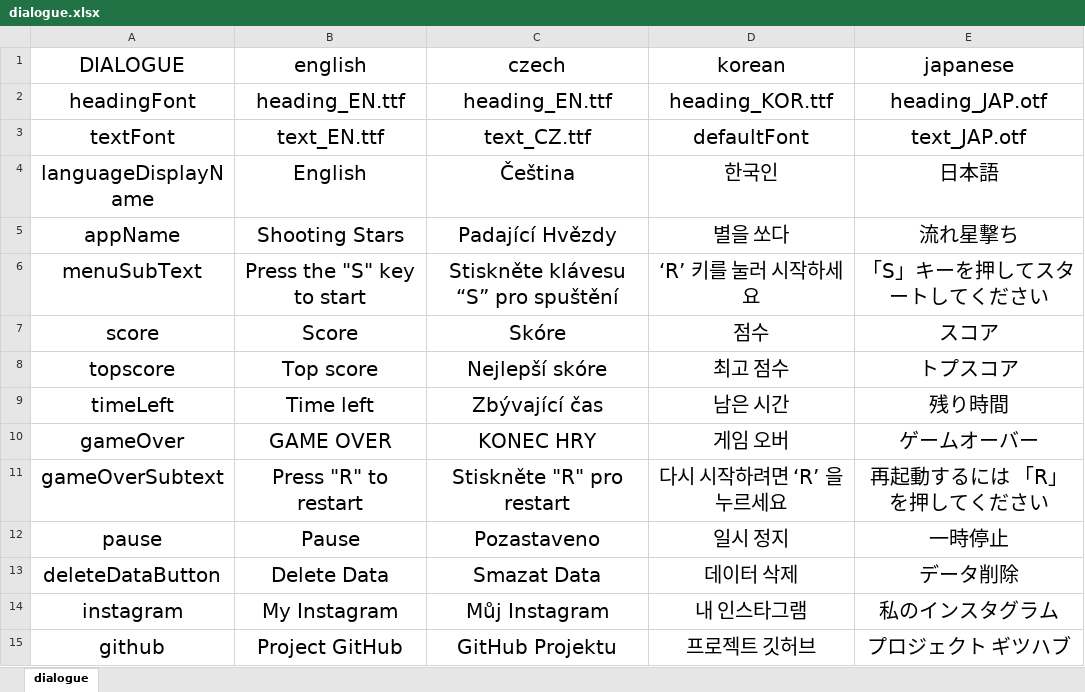
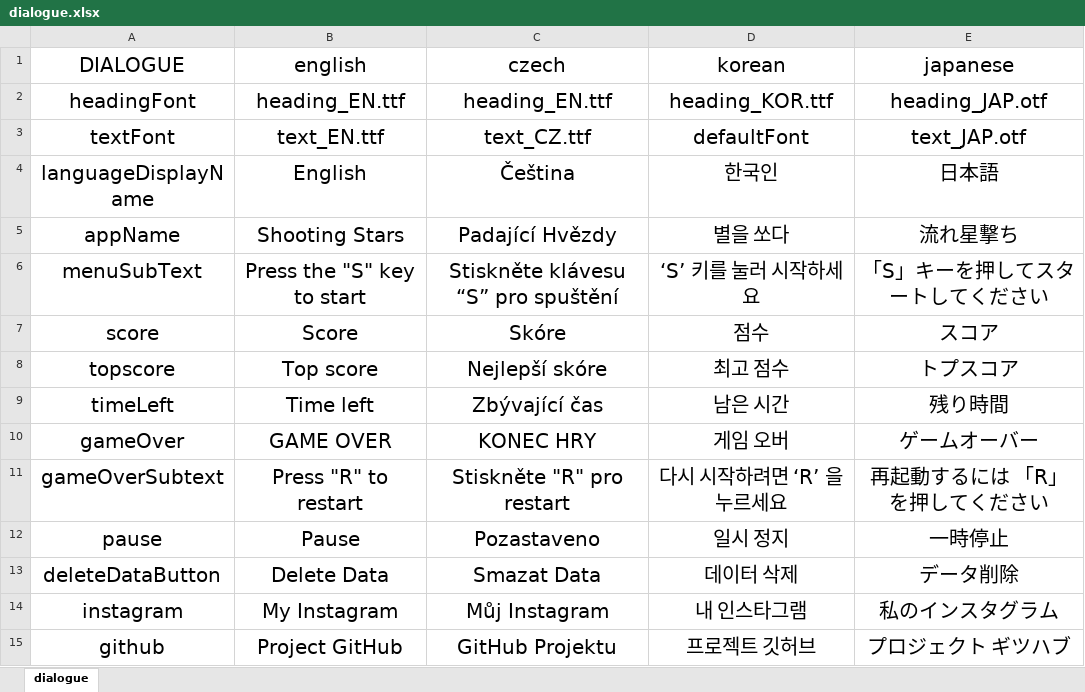
Before and after one commit to kireiiiiiiii/shooting-stars, an Excel workbook: app/src/main/resources/spreadsheets/dialogue.xlsx, sheet dialogue, drawn as a sheet; values as stored, in another font and other column widths than the file's, no borders; the diff names each change by its address in the sheet, - before the commit and + after, or states it on an @@ line.

Commit message:
Fixed a typo in the korean start game dialogue

```diff
--- a/app/src/main/resources/spreadsheets/dialogue.xlsx (sheet dialogue)
+++ b/app/src/main/resources/spreadsheets/dialogue.xlsx (sheet dialogue)
-D6 (korean): ‘R’ 키를 눌러 시작하세요
+D6 (korean): ‘S’ 키를 눌러 시작하세요
```
